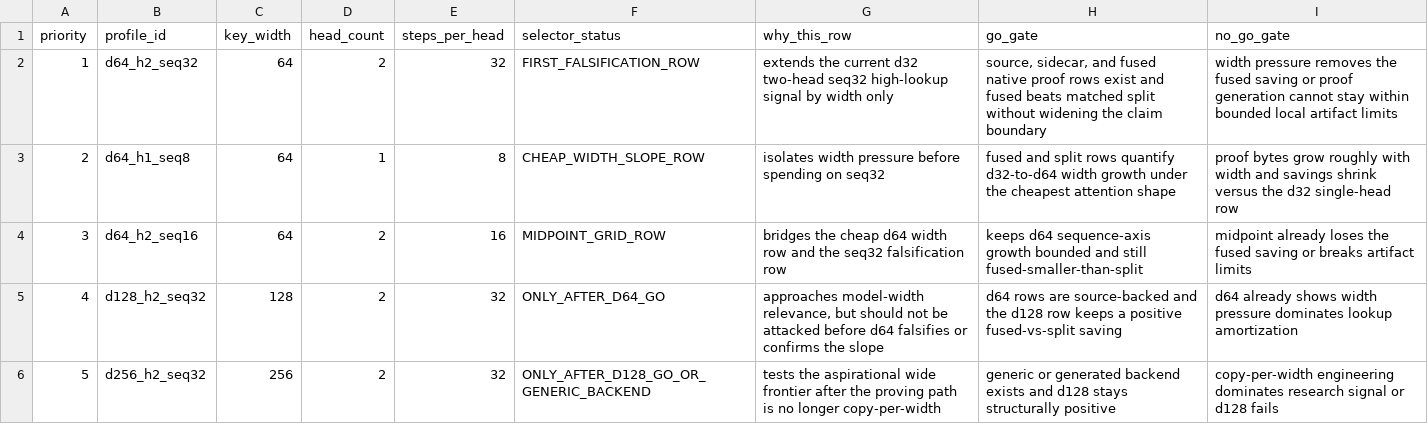
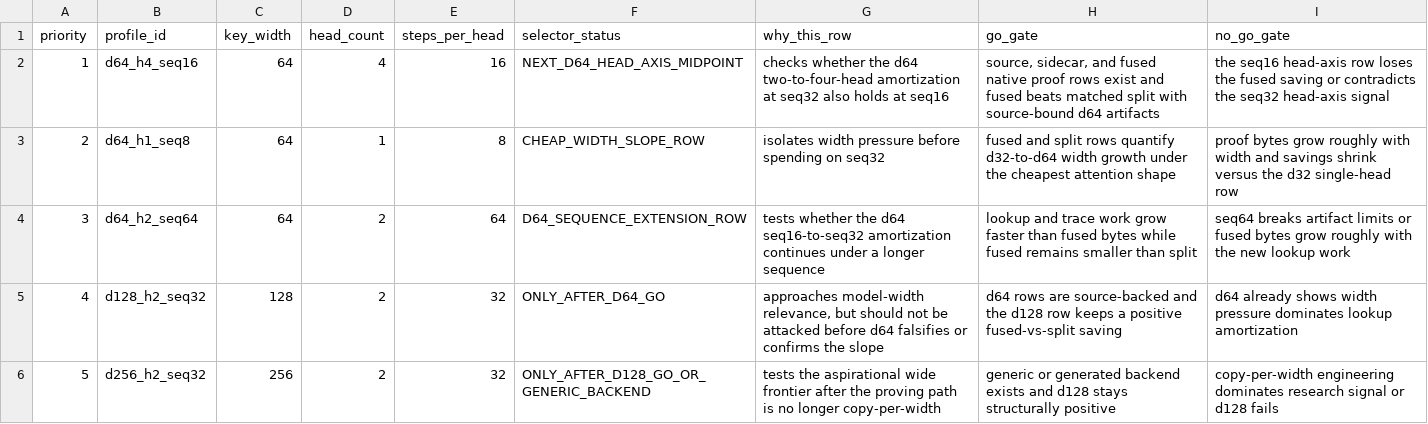
Before and after one commit to omarespejel/provable-transformer-vm, a TSV file: docs/engineering/evidence/zkai-proof-pressure-wide-grid-selector-2026-05.tsv, drawn as a sheet.

```diff
--- a/docs/engineering/evidence/zkai-proof-pressure-wide-grid-selector-2026-05.tsv
+++ b/docs/engineering/evidence/zkai-proof-pressure-wide-grid-selector-2026-05.tsv
@@ -1,5 +1,5 @@
 priority	profile_id	key_width	head_count	steps_per_head	selector_status	why_this_row	go_gate	no_go_gate
-1	d64_h2_seq32	64	2	32	FIRST_FALSIFICATION_ROW	extends the current d32 two-head seq32 high-lookup signal by width only	source, sidecar, and fused native proof rows exist and fused beats matched split without widening the claim boundary	width pressure removes the fused saving or proof generation cannot stay within bounded local artifact limits
+1	d64_h4_seq16	64	4	16	NEXT_D64_HEAD_AXIS_MIDPOINT	checks whether the d64 two-to-four-head amortization at seq32 also holds at seq16	source, sidecar, and fused native proof rows exist and fused beats matched split with source-bound d64 artifacts	the seq16 head-axis row loses the fused saving or contradicts the seq32 head-axis signal
 2	d64_h1_seq8	64	1	8	CHEAP_WIDTH_SLOPE_ROW	isolates width pressure before spending on seq32	fused and split rows quantify d32-to-d64 width growth under the cheapest attention shape	proof bytes grow roughly with width and savings shrink versus the d32 single-head row
-3	d64_h2_seq16	64	2	16	MIDPOINT_GRID_ROW	bridges the cheap d64 width row and the seq32 falsification row	keeps d64 sequence-axis growth bounded and still fused-smaller-than-split	midpoint already loses the fused saving or breaks artifact limits
+3	d64_h2_seq64	64	2	64	D64_SEQUENCE_EXTENSION_ROW	tests whether the d64 seq16-to-seq32 amortization continues under a longer sequence	lookup and trace work grow faster than fused bytes while fused remains smaller than split	seq64 breaks artifact limits or fused bytes grow roughly with the new lookup work
 4	d128_h2_seq32	128	2	32	ONLY_AFTER_D64_GO	approaches model-width relevance, but should not be attacked before d64 falsifies or confirms the slope	d64 rows are source-backed and the d128 row keeps a positive fused-vs-split saving	d64 already shows width pressure dominates lookup amortization
```
Also changed, not shown: docs/engineering/evidence/zkai-attention-kv-fuller-crossing-grid-2026-05.tsv, docs/engineering/evidence/zkai-attention-kv-fused-softmax-table-route-matrix-2026-05.tsv, 36 other files.
